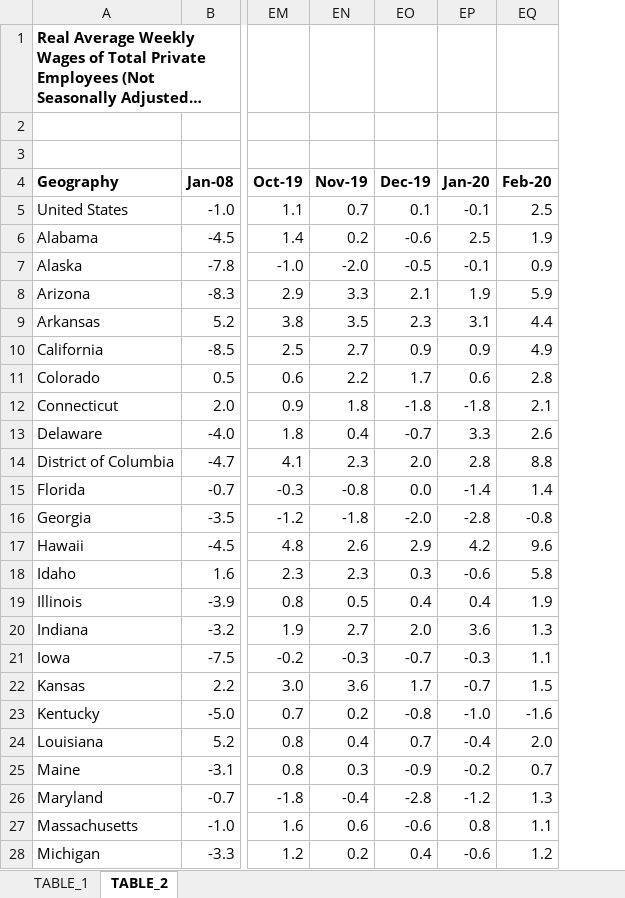
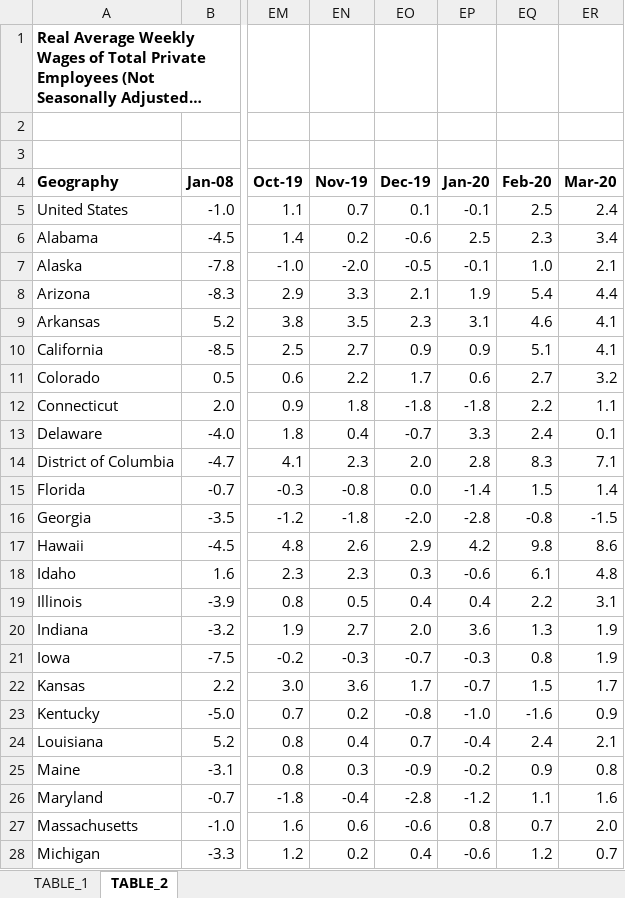
Before and after one commit to UrbanInstitute/state-economic-monitor, an Excel workbook: static/data/source/weekly_earnings.xlsx, sheet TABLE_2, drawn as a sheet; only a part is shown, gaps mark what is left out; long unchanged cells end in …; values as stored, in another font and other column widths than the file's, no borders; charts and pictures not drawn; the diff covers the shown part only; the diff names each change by its address in the sheet, - before the commit and + after, or states it on an @@ line.

```diff
--- a/static/data/source/weekly_earnings.xlsx (sheet TABLE_2)
+++ b/static/data/source/weekly_earnings.xlsx (sheet TABLE_2)
+column ER (Mar-20), rows 5-28: 2.4 | 3.4 | 2.1 | 4.4 | 4.1 | 4.1 | 3.2 | 1.1 | 0.1 | 7.1 | 1.4 | -1.5 | 8.6 | 4.8 | 3.1 | 1.9 | 1.9 | 1.7 | 0.9 | 2.1 | 0.8 | 1.6 | 2.0 | 0.7
-EQ6 (Feb-20): 1.9
+EQ6 (Feb-20): 2.3
-EQ7 (Feb-20): 0.9
+EQ7 (Feb-20): 1.0
-EQ8 (Feb-20): 5.9
+EQ8 (Feb-20): 5.4
-EQ9 (Feb-20): 4.4
+EQ9 (Feb-20): 4.6
-EQ10 (Feb-20): 4.9
+EQ10 (Feb-20): 5.1
-EQ11 (Feb-20): 2.8
+EQ11 (Feb-20): 2.7
-EQ12 (Feb-20): 2.1
+EQ12 (Feb-20): 2.2
-EQ13 (Feb-20): 2.6
+EQ13 (Feb-20): 2.4
-EQ14 (Feb-20): 8.8
+EQ14 (Feb-20): 8.3
-EQ15 (Feb-20): 1.4
+EQ15 (Feb-20): 1.5
-EQ17 (Feb-20): 9.6
+EQ17 (Feb-20): 9.8
-EQ18 (Feb-20): 5.8
+EQ18 (Feb-20): 6.1
-EQ19 (Feb-20): 1.9
+EQ19 (Feb-20): 2.2
-EQ21 (Feb-20): 1.1
+EQ21 (Feb-20): 0.8
-EQ24 (Feb-20): 2.0
+EQ24 (Feb-20): 2.4
-EQ25 (Feb-20): 0.7
+EQ25 (Feb-20): 0.9
-EQ26 (Feb-20): 1.3
+EQ26 (Feb-20): 1.1
-EQ27 (Feb-20): 1.1
+EQ27 (Feb-20): 0.7
```
Also changed, not shown: 23 edited cells elsewhere in this sheet, sheet TABLE_1, static/data/source/federal_public_employment.xlsx, static/data/source/private_employment.xlsx, 26 other files.
